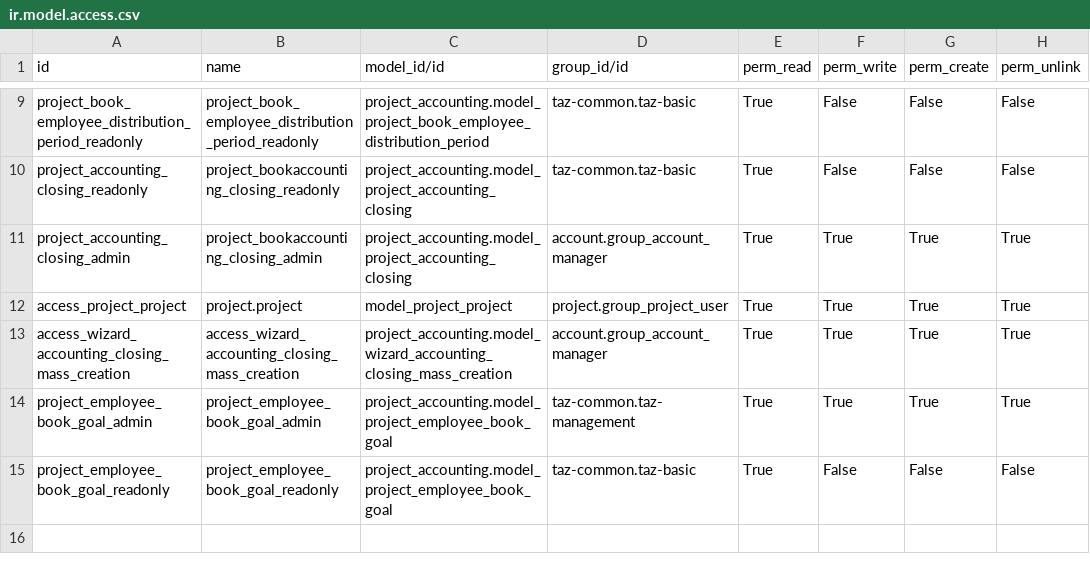
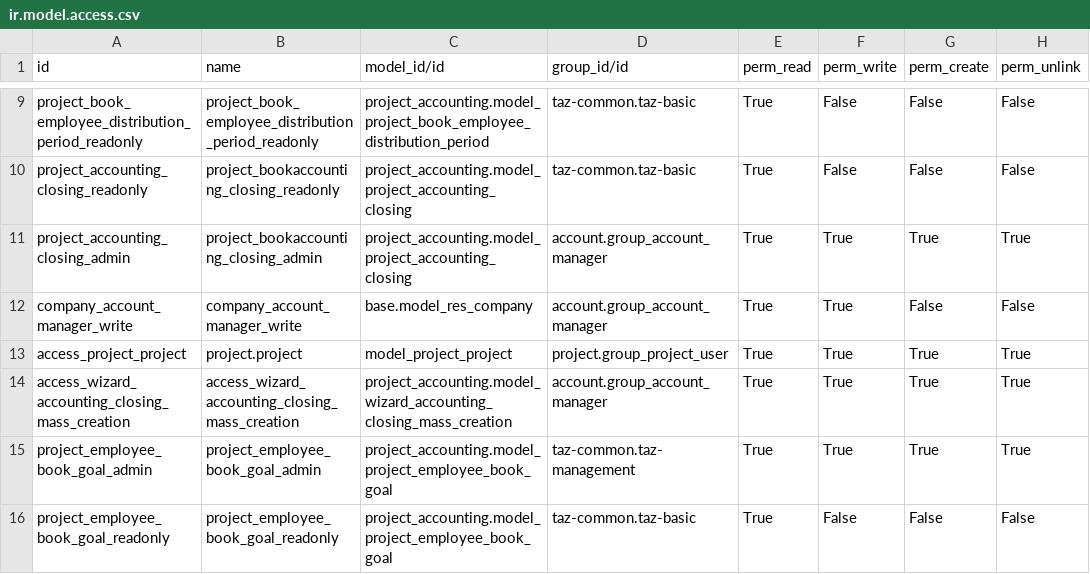
Before and after one commit to taz-paris/taz-odoo, a CSV file: project_accounting/security/ir.model.access.csv, drawn as a sheet; only a part is shown, gaps mark what is left out.

```diff
--- a/project_accounting/security/ir.model.access.csv
+++ b/project_accounting/security/ir.model.access.csv
@@ -11,2 +11,3 @@
 "project_accounting_closing_admin","project_bookaccounting_closing_admin","project_accounting.model_project_accounting_closing","account.group_account_manager","True","True","True","True"
+"company_account_manager_write","company_account_manager_write","base.model_res_company","account.group_account_manager","True","True","False","False"
 "access_project_project","project.project","model_project_project","project.group_project_user","True","True","True","True"
```
Also changed, not shown: 1 other file.
